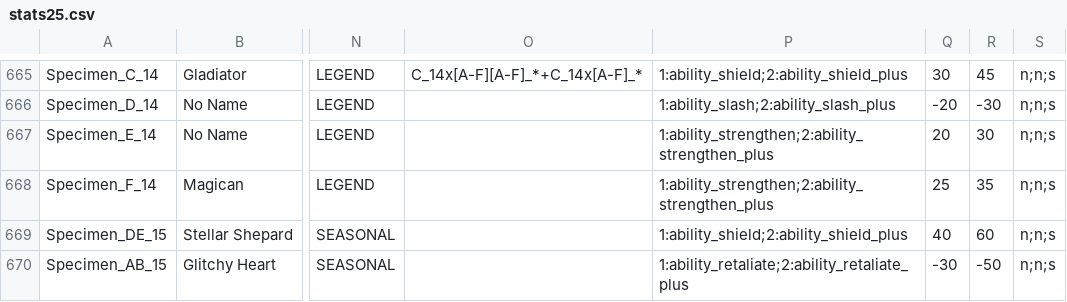
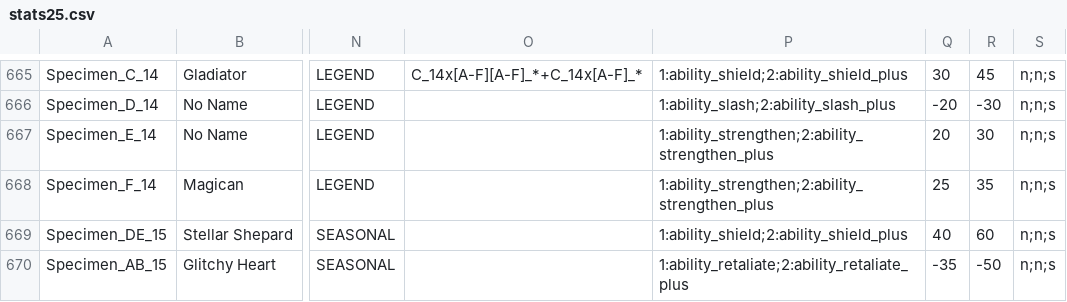
Before and after one commit to DustinSalinas/stats25, a CSV file: stats25.csv, drawn as a sheet; only a part is shown, gaps mark what is left out; the diff names each change by its address in the sheet, - before the commit and + after, or states it on an @@ line.

Commit message:
Update stats25.csv

```diff
--- a/stats25.csv
+++ b/stats25.csv
-Q670: -30
+Q670: -35
```
